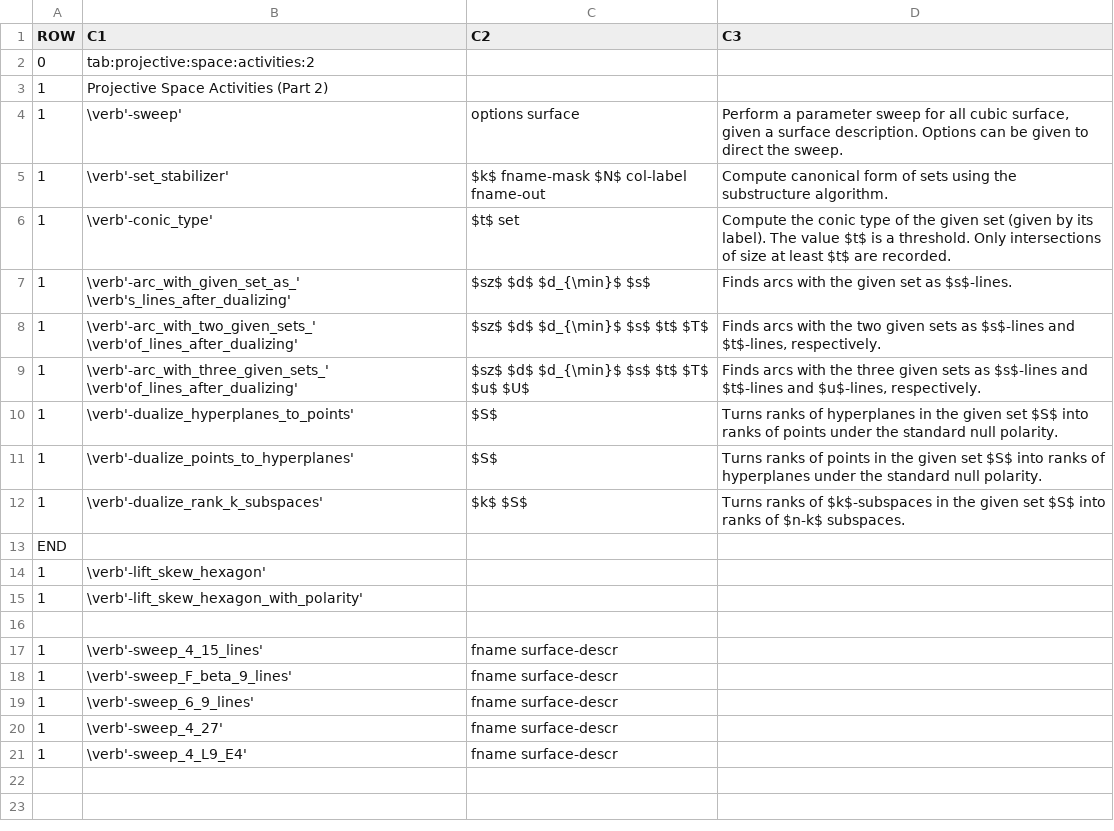
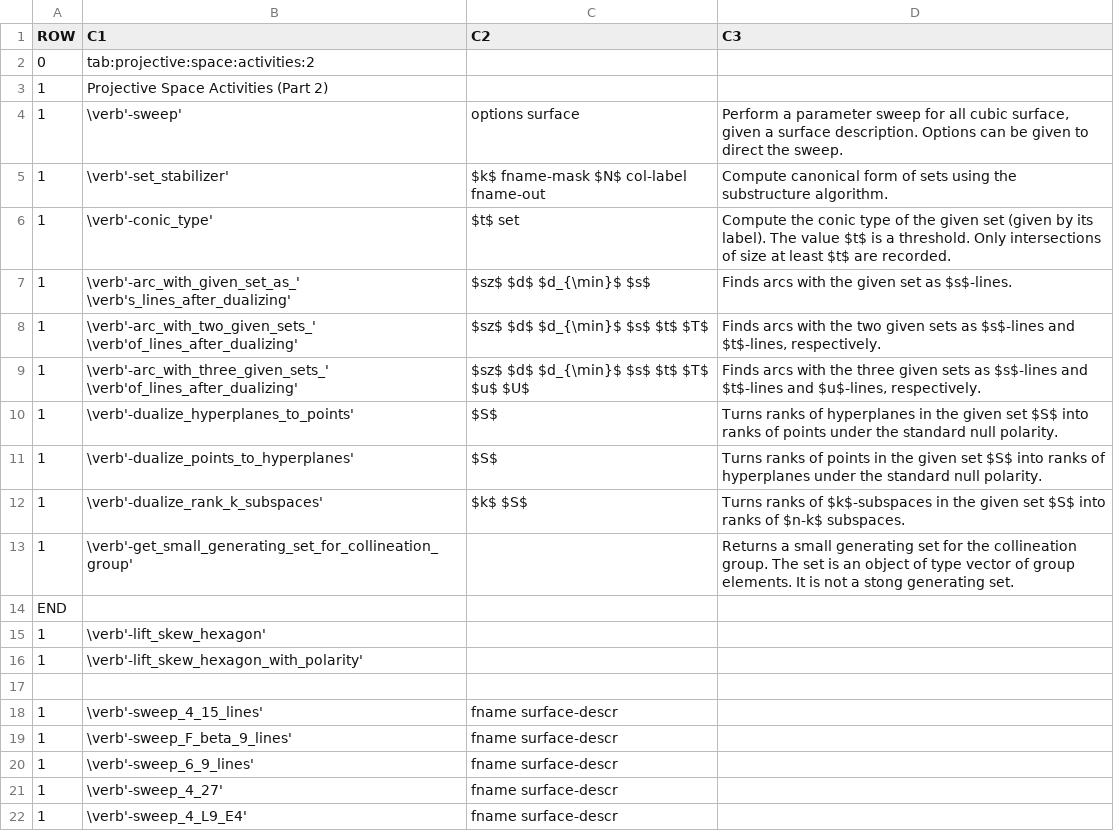
Before and after one commit to abetten/orbiter, a CSV file: doc/tables/commands/projective_space_activity_2.csv, drawn as a sheet; the diff names each change by its address in the sheet, - before the commit and + after, or states it on an @@ line.

```diff
--- a/doc/tables/commands/projective_space_activity_2.csv
+++ b/doc/tables/commands/projective_space_activity_2.csv
+row 13: 1 | \verb'-get_small_generating_set_for_collineation_group' |  | Returns a small generating set for the collineation group. The set is an object of type vector of group elements. It is not a stong generating set.
```
Also changed, not shown: 19 other files.
